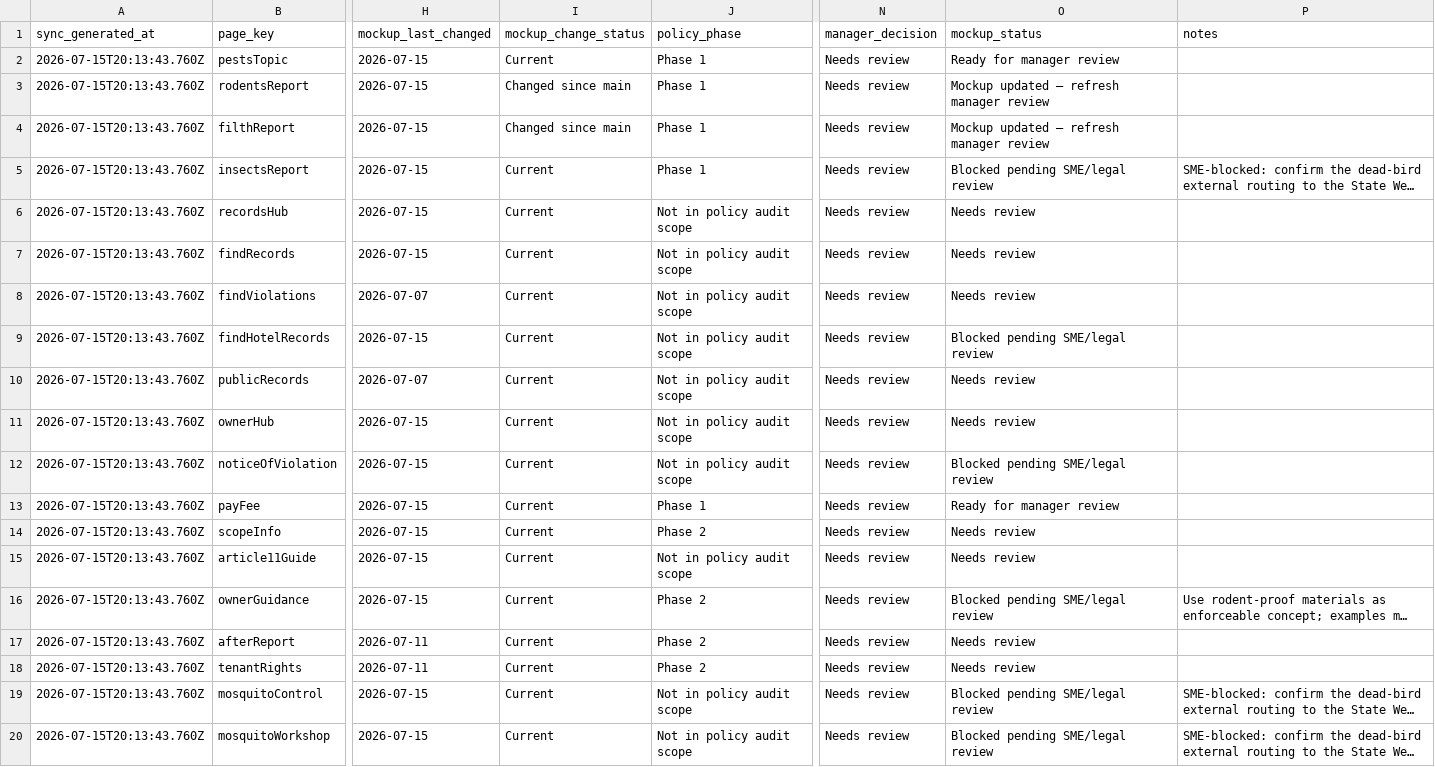
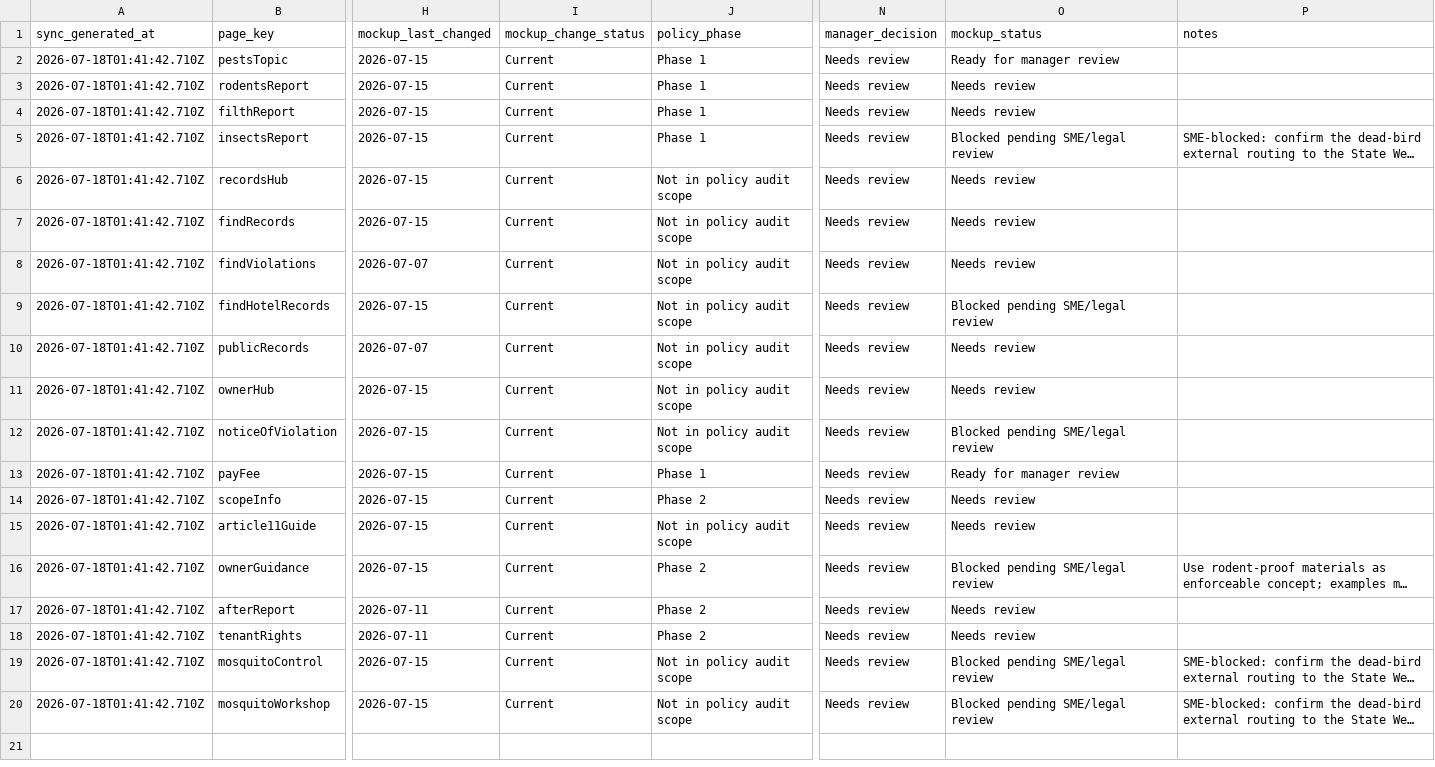
Before and after one commit to ohdaveed/HHVC_manager_review_current_tool_package, a CSV file: review/mockup_tracking_sheet.csv, drawn as a sheet; only a part is shown, gaps mark what is left out; long unchanged cells end in …; the diff names each change by its address in the sheet, - before the commit and + after, or states it on an @@ line.

```diff
--- a/review/mockup_tracking_sheet.csv
+++ b/review/mockup_tracking_sheet.csv
-A2:A20 (sync_generated_at): 2026-07-15T20:13:43.760Z
+A2:A20 (sync_generated_at): 2026-07-18T01:41:42.710Z
-I3:I4 (mockup_change_status): Changed since main
+I3:I4 (mockup_change_status): Current
-O3:O4 (mockup_status): Mockup updated — refresh manager review
+O3:O4 (mockup_status): Needs review
```
Also changed, not shown: review/page_inventory_sheet_update.csv, 2 other files.
